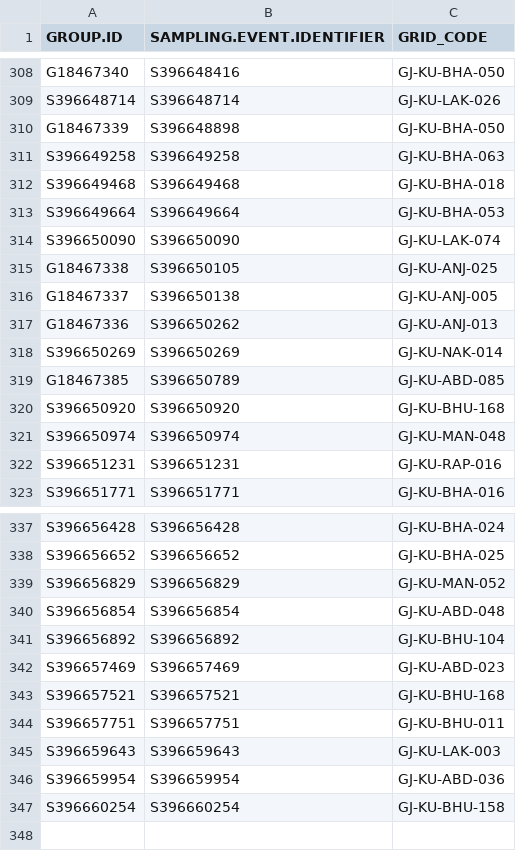
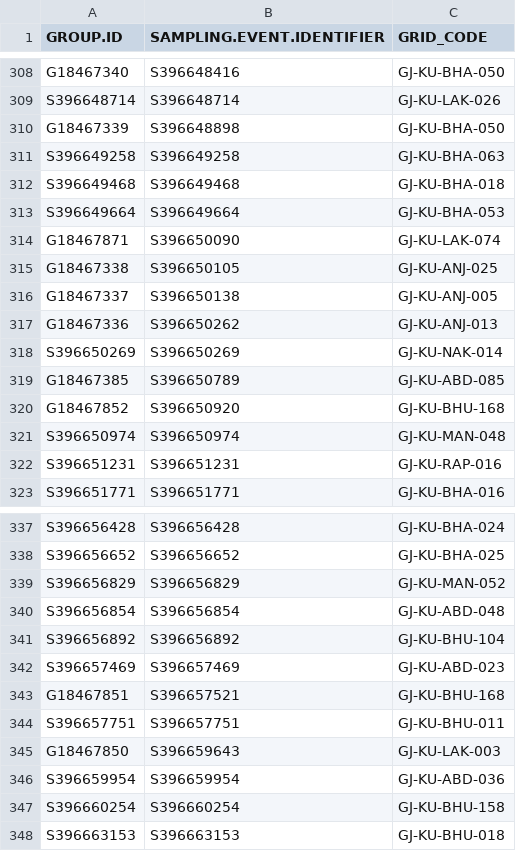
Before and after one commit to birdcountindia/pmc-dashboard, a CSV file: years/2026/checklist_grid_map.csv, drawn as a sheet; only a part is shown, gaps mark what is left out.

```diff
--- a/years/2026/checklist_grid_map.csv
+++ b/years/2026/checklist_grid_map.csv
@@ -313,3 +313,3 @@ S396649468,S396649468,GJ-KU-BHA-018
 S396649664,S396649664,GJ-KU-BHA-053
-S396650090,S396650090,GJ-KU-LAK-074
+G18467871,S396650090,GJ-KU-LAK-074
 G18467338,S396650105,GJ-KU-ANJ-025
@@ -319,3 +319,3 @@ S396650269,S396650269,GJ-KU-NAK-014
 G18467385,S396650789,GJ-KU-ABD-085
-S396650920,S396650920,GJ-KU-BHU-168
+G18467852,S396650920,GJ-KU-BHU-168
 S396650974,S396650974,GJ-KU-MAN-048
@@ -342,6 +342,7 @@ S396656892,S396656892,GJ-KU-BHU-104
 S396657469,S396657469,GJ-KU-ABD-023
-S396657521,S396657521,GJ-KU-BHU-168
+G18467851,S396657521,GJ-KU-BHU-168
 S396657751,S396657751,GJ-KU-BHU-011
-S396659643,S396659643,GJ-KU-LAK-003
+G18467850,S396659643,GJ-KU-LAK-003
 S396659954,S396659954,GJ-KU-ABD-036
 S396660254,S396660254,GJ-KU-BHU-158
+S396663153,S396663153,GJ-KU-BHU-018
```
Also changed, not shown: years/2026/nonprotocol/checklist_grid_map.csv, years/2026/protocol/checklist_grid_map.csv, 28 other files.
